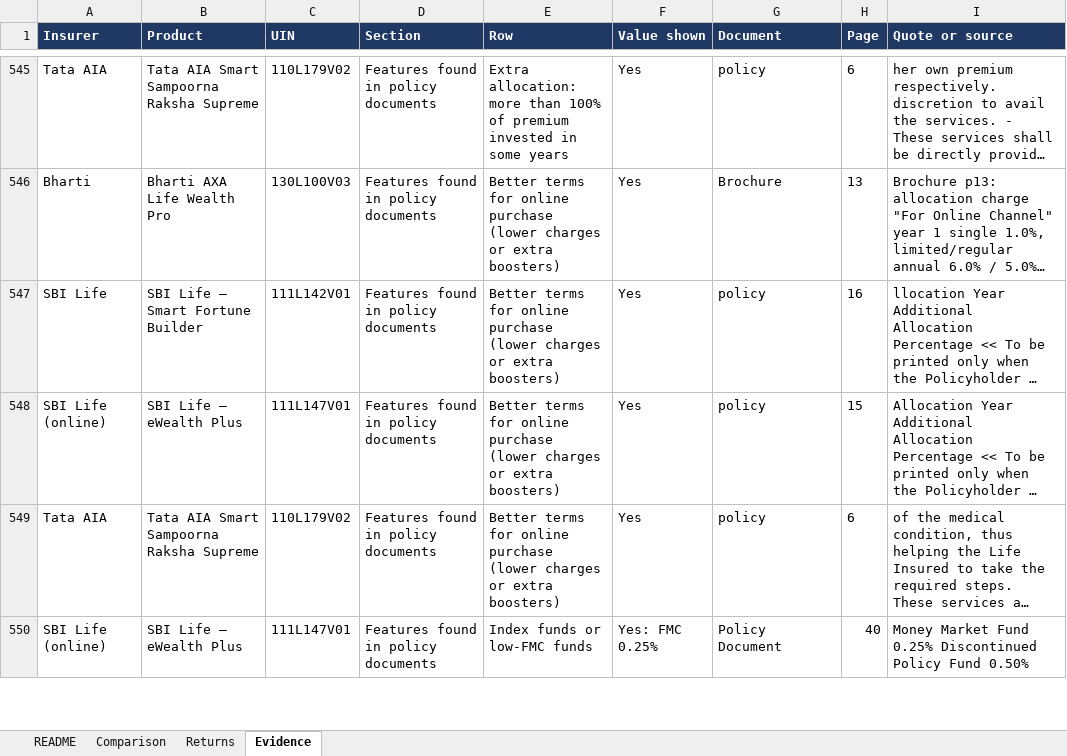
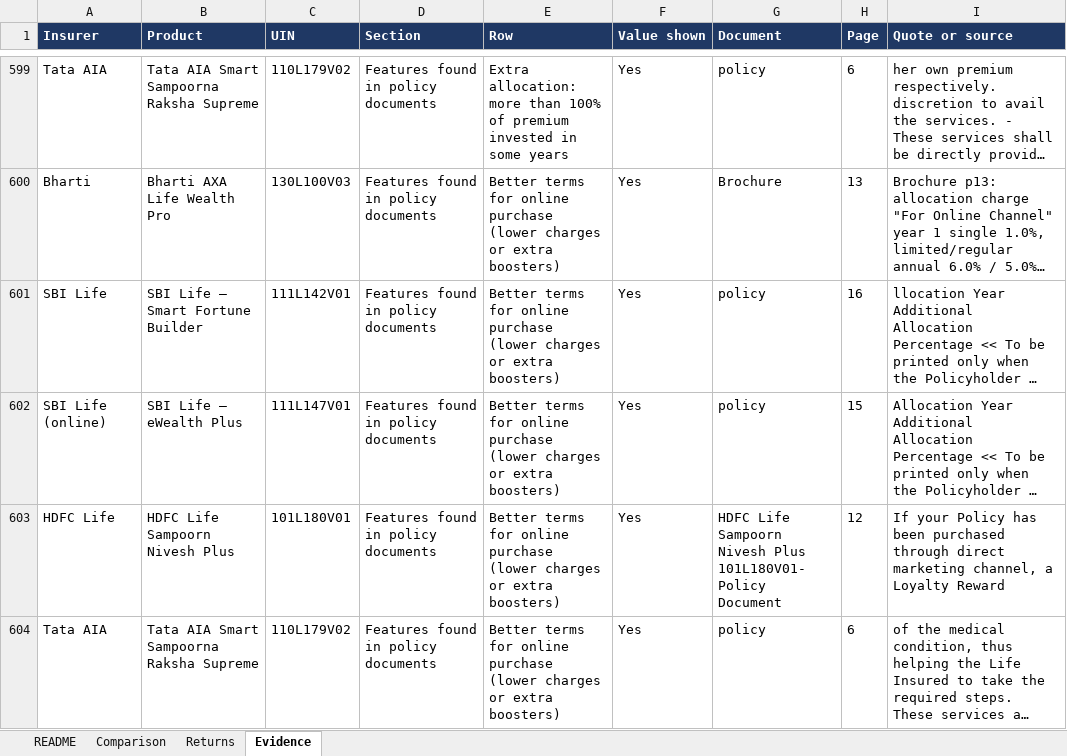
Before and after one commit to ahen-can/li-product-docs, an Excel workbook: analysis/ulip_comparison_pilot.xlsx, sheet Evidence, drawn as a sheet; only a part is shown, gaps mark what is left out; long unchanged cells end in …; values as stored, in another font and other column widths than the file's, no borders; removed rows and columns are numbered as before the commit, all else as after; the diff covers the shown part only; the diff names each change by its address in the sheet, - before the commit and + after, or states it on an @@ line.

```diff
--- a/analysis/ulip_comparison_pilot.xlsx (sheet Evidence)
+++ b/analysis/ulip_comparison_pilot.xlsx (sheet Evidence)
+row 603: HDFC Life | HDFC Life Sampoorn Nivesh Plus | 101L180V01 | Features found in policy documents | Better terms for online purchase (lower charges or extra boosters) | Yes | HDFC Life Sampoorn Nivesh Plus 101L180V01- Policy Document | 12 | If your Policy has been purchased through direct marketing channel, a Loyalty Reward
-row 550: SBI Life (online) | SBI Life – eWealth Plus | 111L147V01 | Features found in policy documents | Index funds or low-FMC funds | Yes: FMC 0.25% | Policy Document | 40 | Money Market Fund 0.25% Discontinued Policy Fund 0.50%
```
Also changed, not shown: 59 added rows, 11 removed rows and 5 edited cells elsewhere in this sheet, sheet Comparison, sheet Returns, deliverables/06_ulip_comparison_pilot.xlsx, 22 other files.
